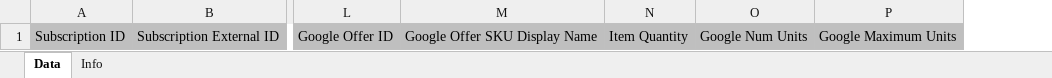
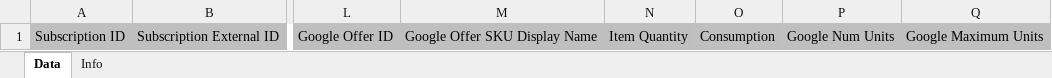
Before and after one commit to cloudblue/google-workspace-connect-report, an Excel workbook: reports/google_workspace_report/templates/xlsx/template.xlsx, sheet Data, drawn as a sheet; only a part is shown, gaps mark what is left out; values as stored, in another font and other column widths than the file's, no borders; the diff names each change by its address in the sheet, - before the commit and + after, or states it on an @@ line.

Commit message:
LITE-35404 Release 1.0.4: bring the 1.0.4.RC content onto master
master carried only the Google Workspace audit report from CG-762. Everything
newer lives on tag 1.0.4.RC, which is on no branch: the Google Workspace
Billing report, the Consumption column on the audit report, and the shared
reports/http.py. Olivetti needs this code in their Connect account and should
not be pointed at a release candidate.

The two lines have unrelated git histories, with separate root commits, so
there is nothing to merge. This sets the tree to 1.0.4.RC, with four changes:

- .idea/ is left out, it is already in .gitignore
- tests/__init__.py keeps the CloudBlue copyright line from master
- pyproject.toml version 1.0.1 -> 1.0.4 and reports.json version 1.0 -> 1.0.4,
  both of which had fallen behind the tags
- CHANGELOG entry for 1.0.4

Tag 1.0.4.RC still points at the original commits.

```diff
--- a/reports/google_workspace_report/templates/xlsx/template.xlsx (sheet Data)
+++ b/reports/google_workspace_report/templates/xlsx/template.xlsx (sheet Data)
+column O, row 1: Consumption
```
Also changed, not shown: 18 other files.
